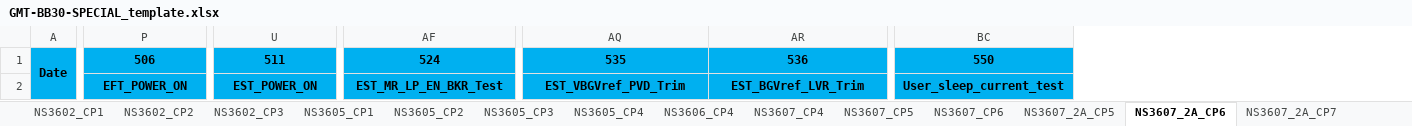
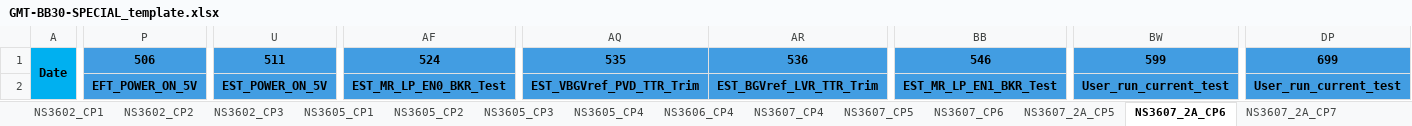
Before and after one commit to wyh1359498723/GMTReportGenerater_api, an Excel workbook: Template/GMT-BB30-SPECIAL_template.xlsx, sheet NS3607_2A_CP6, drawn as a sheet; only a part is shown, gaps mark what is left out; values as stored, in another font and other column widths than the file's, no borders; removed rows and columns are numbered as before the commit, all else as after; the diff covers the shown part only; the diff names each change by its address in the sheet, - before the commit and + after, or states it on an @@ line.

```diff
--- a/Template/GMT-BB30-SPECIAL_template.xlsx (sheet NS3607_2A_CP6)
+++ b/Template/GMT-BB30-SPECIAL_template.xlsx (sheet NS3607_2A_CP6)
+column BB, rows 1-2: 546 | EST_MR_LP_EN1_BKR_Test
-column BC, rows 1-2: 550 | User_sleep_current_test
+column BW, rows 1-2: 599 | User_run_current_test
+column DP, rows 1-2: 699 | User_run_current_test
-P1:AR2 fill: #00B0F0
+P1:AR2 fill: #429DE2
-P2: EFT_POWER_ON
+P2: EFT_POWER_ON_5V
-U2: EST_POWER_ON
+U2: EST_POWER_ON_5V
-AF2: EST_MR_LP_EN_BKR_Test
+AF2: EST_MR_LP_EN0_BKR_Test
-AQ2: EST_VBGVref_PVD_Trim
+AQ2: EST_VBGVref_PVD_TTR_Trim
-AR2: EST_BGVref_LVR_Trim
+AR2: EST_BGVref_LVR_TTR_Trim
```
Also changed, not shown: 1 edited cell and cell formats elsewhere in this sheet, sheet NS3607_2A_CP5, sheet NS3607_2A_CP7, Template/GMT-BB30_template.xlsx, 1 other file.
